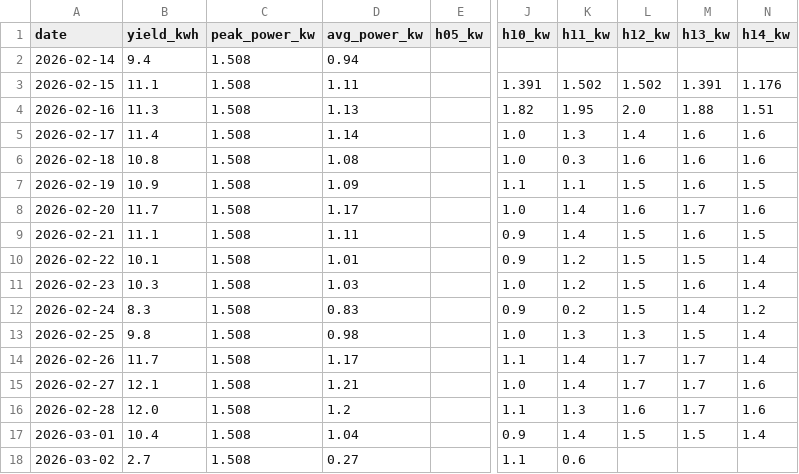
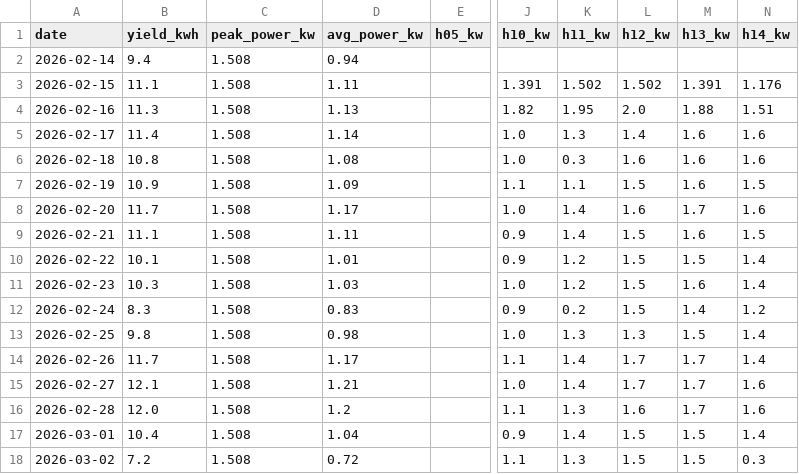
Before and after one commit to bhargavachary/solar-intelligence-oss, a CSV file: data/energy_history.csv, drawn as a sheet; only a part is shown, gaps mark what is left out; the diff names each change by its address in the sheet, - before the commit and + after, or states it on an @@ line.

```diff
--- a/data/energy_history.csv
+++ b/data/energy_history.csv
-B18 (yield_kwh): 2.7
+B18 (yield_kwh): 7.2
-D18 (avg_power_kw): 0.27
+D18 (avg_power_kw): 0.72
-K18 (h11_kw): 0.6
+K18 (h11_kw): 1.3
-L18 (h12_kw): (empty)
+L18 (h12_kw): 1.5
-M18 (h13_kw): (empty)
+M18 (h13_kw): 1.5
-N18 (h14_kw): (empty)
+N18 (h14_kw): 0.3
```
Also changed, not shown: 2 other files.
